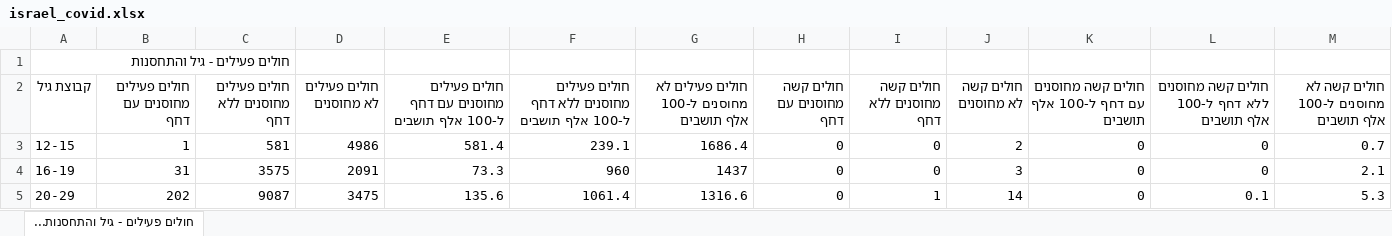
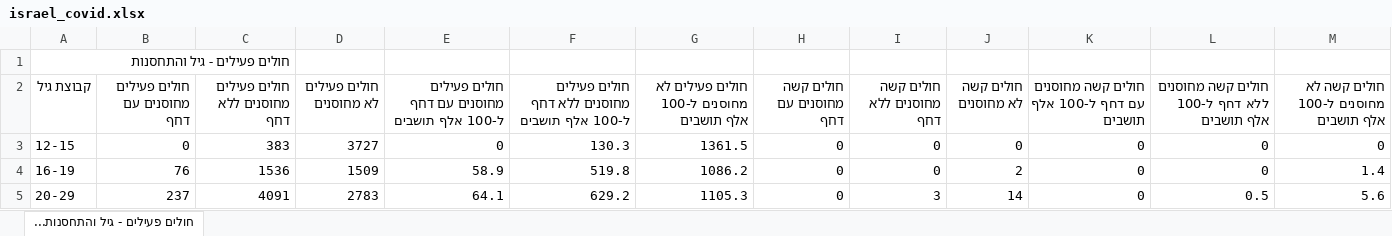
Before and after one commit to iangow/covid_israel, an Excel workbook: israel_covid.xlsx, sheet חולים פעילים - גיל והתחסנות..., drawn as a sheet; only a part is shown; values as stored, in another font and other column widths than the file's, no borders; the diff covers the shown part only; the diff names each change by its address in the sheet, - before the commit and + after, or states it on an @@ line.

Commit message:
Updated using data downloads on 2021-09-27 (EDT).

```diff
--- a/israel_covid.xlsx (sheet חולים פעילים - גיל והתחסנות...)
+++ b/israel_covid.xlsx (sheet חולים פעילים - גיל והתחסנות...)
-B3 (חולים פעילים מחוסנים עם דחף): 1
+B3 (חולים פעילים מחוסנים עם דחף): 0
-C3 (חולים פעילים מחוסנים ללא דחף): 581
+C3 (חולים פעילים מחוסנים ללא דחף): 383
-D3 (חולים פעילים לא מחוסנים): 4986
+D3 (חולים פעילים לא מחוסנים): 3727
-E3: 581.4
+E3: 0
-F3: 239.1
+F3: 130.3
-G3: 1686.4
+G3: 1361.5
-J3 (חולים קשה לא מחוסנים): 2
+J3 (חולים קשה לא מחוסנים): 0
-M3: 0.7
+M3: 0
-B4 (חולים פעילים מחוסנים עם דחף): 31
+B4 (חולים פעילים מחוסנים עם דחף): 76
-C4 (חולים פעילים מחוסנים ללא דחף): 3575
+C4 (חולים פעילים מחוסנים ללא דחף): 1536
-D4 (חולים פעילים לא מחוסנים): 2091
+D4 (חולים פעילים לא מחוסנים): 1509
-E4: 73.3
+E4: 58.9
-F4: 960
+F4: 519.8
-G4: 1437
+G4: 1086.2
-J4 (חולים קשה לא מחוסנים): 3
+J4 (חולים קשה לא מחוסנים): 2
-M4: 2.1
+M4: 1.4
-B5 (חולים פעילים מחוסנים עם דחף): 202
+B5 (חולים פעילים מחוסנים עם דחף): 237
-C5 (חולים פעילים מחוסנים ללא דחף): 9087
+C5 (חולים פעילים מחוסנים ללא דחף): 4091
-D5 (חולים פעילים לא מחוסנים): 3475
+D5 (חולים פעילים לא מחוסנים): 2783
-E5: 135.6
+E5: 64.1
-F5: 1061.4
+F5: 629.2
-G5: 1316.6
+G5: 1105.3
-I5 (חולים קשה מחוסנים ללא דחף): 1
+I5 (חולים קשה מחוסנים ללא דחף): 3
-L5: 0.1
+L5: 0.5
-M5: 5.3
+M5: 5.6
```
Also changed, not shown: 82 edited cells elsewhere in this sheet.
